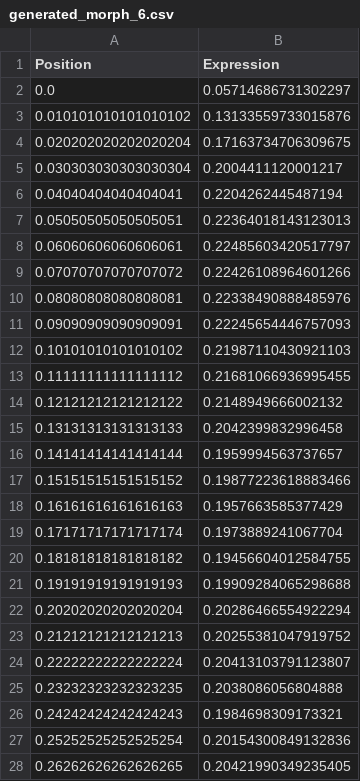
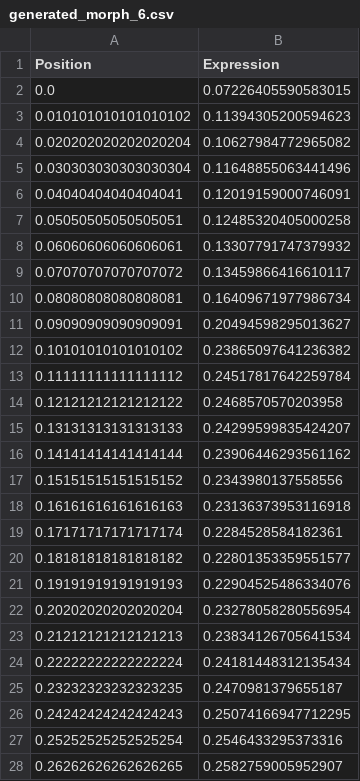
Before and after one commit to david-allen-young/d-quant-visualizer, a CSV file: scripts/envelope/generated/generated_morph_6.csv, drawn as a sheet; only a part is shown; the diff covers the shown part only.

```diff
--- a/scripts/envelope/generated/generated_morph_6.csv
+++ b/scripts/envelope/generated/generated_morph_6.csv
@@ -1,28 +1,28 @@
 Position,Expression
-0.0,0.05714686731302297
-0.010101010101010102,0.13133559733015876
-0.020202020202020204,0.17163734706309675
-0.030303030303030304,0.2004411120001217
-0.04040404040404041,0.2204262445487194
-0.05050505050505051,0.22364018143123013
-0.06060606060606061,0.22485603420517797
-0.07070707070707072,0.22426108964601266
-0.08080808080808081,0.22338490888485976
-0.09090909090909091,0.22245654446757093
-0.10101010101010102,0.21987110430921103
-0.11111111111111112,0.21681066936995455
-0.12121212121212122,0.2148949666002132
-0.13131313131313133,0.2042399832996458
-0.14141414141414144,0.1959994563737657
-0.15151515151515152,0.19877223618883466
-0.16161616161616163,0.1957663585377429
-0.17171717171717174,0.1973889241067704
-0.18181818181818182,0.19456604012584755
-0.19191919191919193,0.19909284065298688
-0.20202020202020204,0.20286466554922294
-0.21212121212121213,0.20255381047919752
-0.22222222222222224,0.20413103791123807
-0.23232323232323235,0.2038086056804888
-0.24242424242424243,0.1984698309173321
-0.25252525252525254,0.20154300849132836
-0.26262626262626265,0.20421990349235405
+0.0,0.07226405590583015
+0.010101010101010102,0.11394305200594623
+0.020202020202020204,0.10627984772965082
+0.030303030303030304,0.11648855063441496
+0.04040404040404041,0.12019159000746091
+0.05050505050505051,0.12485320405000258
+0.06060606060606061,0.13307791747379932
+0.07070707070707072,0.13459866416610117
+0.08080808080808081,0.16409671977986734
+0.09090909090909091,0.20494598295013627
+0.10101010101010102,0.23865097641236382
+0.11111111111111112,0.24517817642259784
+0.12121212121212122,0.2468570570203958
+0.13131313131313133,0.24299599835424207
+0.14141414141414144,0.23906446293561162
+0.15151515151515152,0.2343980137558556
+0.16161616161616163,0.23136373953116918
+0.17171717171717174,0.2284528584182361
+0.18181818181818182,0.22801353359551577
+0.19191919191919193,0.22904525486334076
+0.20202020202020204,0.23278058280556954
+0.21212121212121213,0.23834126705641534
+0.22222222222222224,0.24181448312135434
+0.23232323232323235,0.2470981379655187
+0.24242424242424243,0.25074166947712295
+0.25252525252525254,0.2546433295373316
+0.26262626262626265,0.2582759005952907
```
Also changed, not shown: 72 edited cells elsewhere in this file, scripts/envelope/generated/generated_morph_2.csv, scripts/envelope/generated/generated_morph_3.csv, 17 other files.
